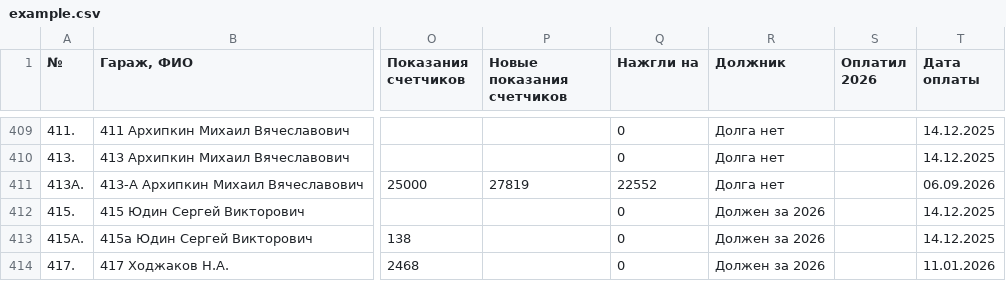
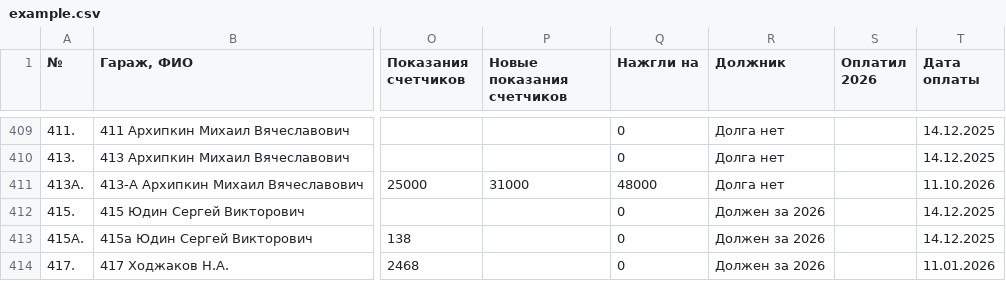
Before and after one commit to slaav1k/fakel, a CSV file: example.csv, drawn as a sheet; only a part is shown, gaps mark what is left out; the diff covers the shown part only; the diff names each change by its address in the sheet, - before the commit and + after, or states it on an @@ line.

```diff
--- a/example.csv
+++ b/example.csv
-P411 (Новые показания счетчиков): 27819
+P411 (Новые показания счетчиков): 31000
-Q411 (Нажгли на): 22552
+Q411 (Нажгли на): 48000
-T411 (Дата оплаты): 06.09.2026
+T411 (Дата оплаты): 11.10.2026
```
Also changed, not shown: 35 edited cells elsewhere in this file, numbers.csv, 1 other file.
